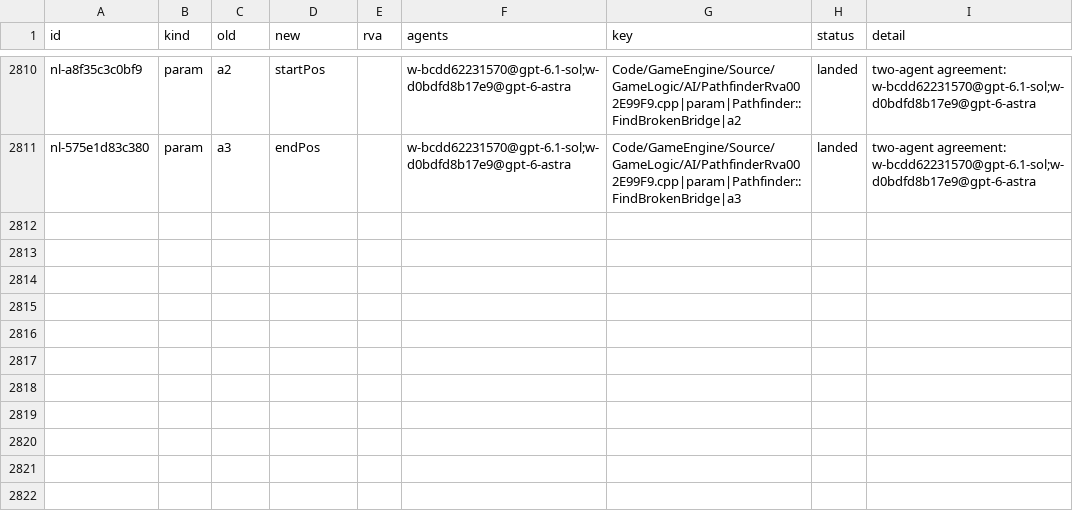
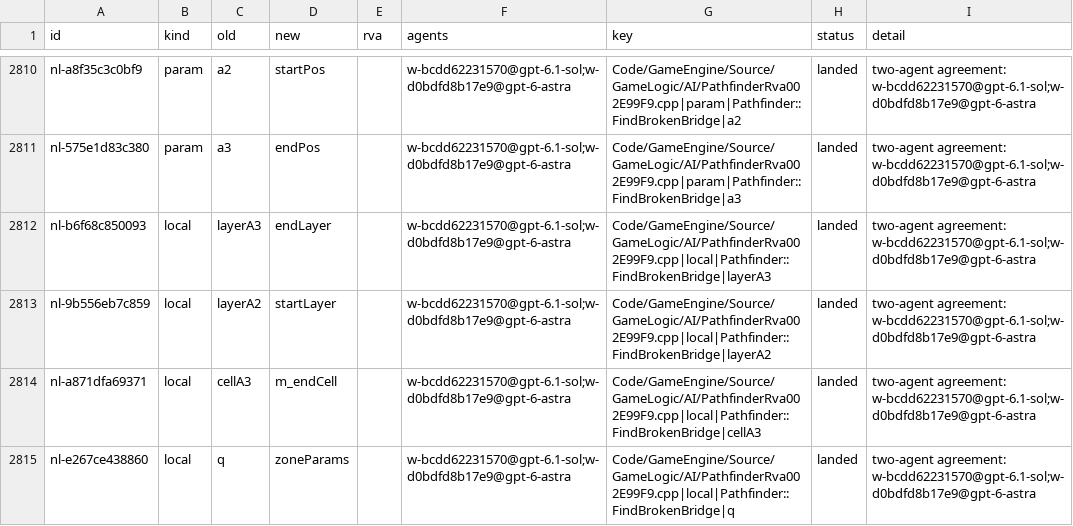
Before and after one commit to Alitryel/Open-BFME-2, a CSV file: reverse/name_agreed.csv, drawn as a sheet; only a part is shown, gaps mark what is left out.

Commit message:
Rename Pathfinder::FindBrokenBridge locals (inferred)

```diff
--- a/reverse/name_agreed.csv
+++ b/reverse/name_agreed.csv
@@ -2811 +2811,5 @@ nl-a8f35c3c0bf9,param,a2,startPos,,w-bcdd62231570@gpt-6.1-sol;w-d0bdfd8b17e9@gpt
 nl-575e1d83c380,param,a3,endPos,,w-bcdd62231570@gpt-6.1-sol;w-d0bdfd8b17e9@gpt-6-astra,Code/GameEngine/Source/GameLogic/AI/PathfinderRva002E99F9.cpp|param|Pathfinder::FindBrokenBridge|a3,landed,two-agent agreement: w-bcdd62231570@gpt-6.1-sol;w-d0bdfd8b17e9@gpt-6-astra
+nl-b6f68c850093,local,layerA3,endLayer,,w-bcdd62231570@gpt-6.1-sol;w-d0bdfd8b17e9@gpt-6-astra,Code/GameEngine/Source/GameLogic/AI/PathfinderRva002E99F9.cpp|local|Pathfinder::FindBrokenBridge|layerA3,landed,two-agent agreement: w-bcdd62231570@gpt-6.1-sol;w-d0bdfd8b17e9@gpt-6-astra
+nl-9b556eb7c859,local,layerA2,startLayer,,w-bcdd62231570@gpt-6.1-sol;w-d0bdfd8b17e9@gpt-6-astra,Code/GameEngine/Source/GameLogic/AI/PathfinderRva002E99F9.cpp|local|Pathfinder::FindBrokenBridge|layerA2,landed,two-agent agreement: w-bcdd62231570@gpt-6.1-sol;w-d0bdfd8b17e9@gpt-6-astra
+nl-a871dfa69371,local,cellA3,m_endCell,,w-bcdd62231570@gpt-6.1-sol;w-d0bdfd8b17e9@gpt-6-astra,Code/GameEngine/Source/GameLogic/AI/PathfinderRva002E99F9.cpp|local|Pathfinder::FindBrokenBridge|cellA3,landed,two-agent agreement: w-bcdd62231570@gpt-6.1-sol;w-d0bdfd8b17e9@gpt-6-astra
+nl-e267ce438860,local,q,zoneParams,,w-bcdd62231570@gpt-6.1-sol;w-d0bdfd8b17e9@gpt-6-astra,Code/GameEngine/Source/GameLogic/AI/PathfinderRva002E99F9.cpp|local|Pathfinder::FindBrokenBridge|q,landed,two-agent agreement: w-bcdd62231570@gpt-6.1-sol;w-d0bdfd8b17e9@gpt-6-astra
```
Also changed, not shown: reverse/name_basis.csv, 1 other file.
